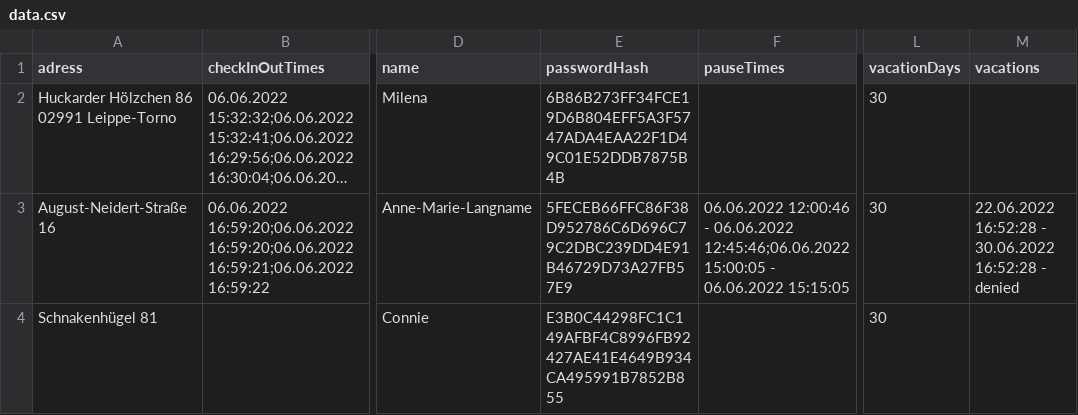
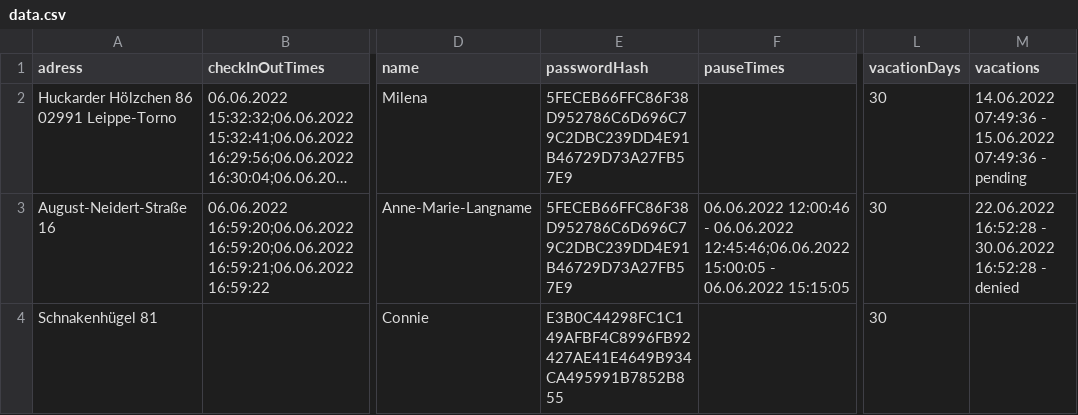
Before and after one commit to leon2225/Mitarbeiterverwaltung, a CSV file: Mitarbeiterverwaltung/data/data.csv, drawn as a sheet; only a part is shown, gaps mark what is left out; long unchanged cells end in …; the diff names each change by its address in the sheet, - before the commit and + after, or states it on an @@ line.

```diff
--- a/Mitarbeiterverwaltung/data/data.csv
+++ b/Mitarbeiterverwaltung/data/data.csv
-E2 (passwordHash): 6B86B273FF34FCE19D6B804EFF5A3F5747ADA4EAA22F1D49C01E52DDB7875B4B
+E2 (passwordHash): 5FECEB66FFC86F38D952786C6D696C79C2DBC239DD4E91B46729D73A27FB57E9
-M2 (vacations): (empty)
+M2 (vacations): 14.06.2022 07:49:36 - 15.06.2022 07:49:36 - pending
```
Also changed, not shown: 4 other files.
